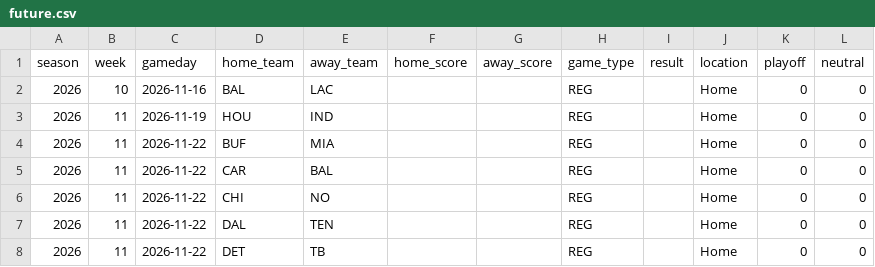
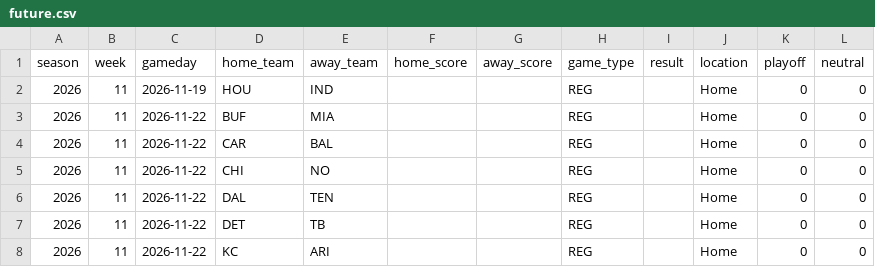
Before and after one commit to njlewin/nfl_srs_model, a CSV file: data/schedule/future.csv, drawn as a sheet; only a part is shown; the shorter side is filled out with more unchanged rows; the diff names each change by its address in the sheet, - before the commit and + after, or states it on an @@ line.

```diff
--- a/data/schedule/future.csv
+++ b/data/schedule/future.csv
-row 2: 2026 | 10 | 2026-11-16 | BAL | LAC |  |  | REG |  | Home | 0 | 0
```
Also changed, not shown: data/predictions/predicted_margins.csv, data/schedule/past.csv, 8 other files.
